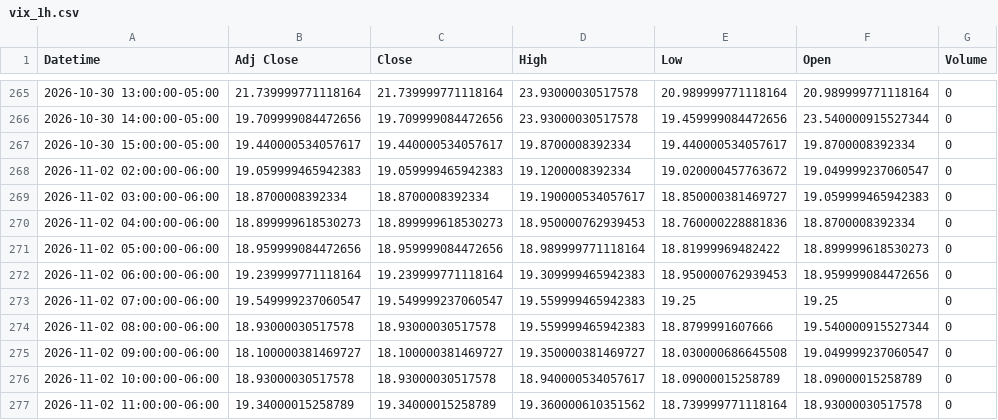
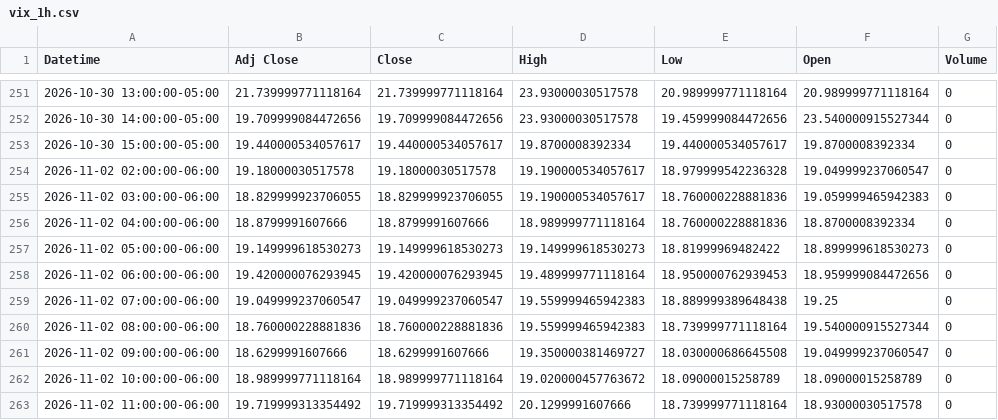
Before and after one commit to Jordan4369/mes-data, a CSV file: data/vix_1h.csv, drawn as a sheet; only a part is shown, gaps mark what is left out; the diff covers the shown part only.

```diff
--- a/data/vix_1h.csv
+++ b/data/vix_1h.csv
@@ -267,11 +253,11 @@ Datetime,Adj Close,Close,High,Low,Open,Volume
 2026-10-30 15:00:00-05:00,19.440000534057617,19.440000534057617,19.8700008392334,19.440000534057617,19.8700008392334,0
-2026-11-02 02:00:00-06:00,19.059999465942383,19.059999465942383,19.1200008392334,19.020000457763672,19.049999237060547,0
-2026-11-02 03:00:00-06:00,18.8700008392334,18.8700008392334,19.190000534057617,18.850000381469727,19.059999465942383,0
-2026-11-02 04:00:00-06:00,18.899999618530273,18.899999618530273,18.950000762939453,18.760000228881836,18.8700008392334,0
-2026-11-02 05:00:00-06:00,18.959999084472656,18.959999084472656,18.989999771118164,18.81999969482422,18.899999618530273,0
-2026-11-02 06:00:00-06:00,19.239999771118164,19.239999771118164,19.309999465942383,18.950000762939453,18.959999084472656,0
-2026-11-02 07:00:00-06:00,19.549999237060547,19.549999237060547,19.559999465942383,19.25,19.25,0
-2026-11-02 08:00:00-06:00,18.93000030517578,18.93000030517578,19.559999465942383,18.8799991607666,19.540000915527344,0
-2026-11-02 09:00:00-06:00,18.100000381469727,18.100000381469727,19.350000381469727,18.030000686645508,19.049999237060547,0
-2026-11-02 10:00:00-06:00,18.93000030517578,18.93000030517578,18.940000534057617,18.09000015258789,18.09000015258789,0
-2026-11-02 11:00:00-06:00,19.34000015258789,19.34000015258789,19.360000610351562,18.739999771118164,18.93000030517578,0
+2026-11-02 02:00:00-06:00,19.18000030517578,19.18000030517578,19.190000534057617,18.979999542236328,19.049999237060547,0
+2026-11-02 03:00:00-06:00,18.829999923706055,18.829999923706055,19.190000534057617,18.760000228881836,19.059999465942383,0
+2026-11-02 04:00:00-06:00,18.8799991607666,18.8799991607666,18.989999771118164,18.760000228881836,18.8700008392334,0
+2026-11-02 05:00:00-06:00,19.149999618530273,19.149999618530273,19.149999618530273,18.81999969482422,18.899999618530273,0
+2026-11-02 06:00:00-06:00,19.420000076293945,19.420000076293945,19.489999771118164,18.950000762939453,18.959999084472656,0
+2026-11-02 07:00:00-06:00,19.049999237060547,19.049999237060547,19.559999465942383,18.889999389648438,19.25,0
+2026-11-02 08:00:00-06:00,18.760000228881836,18.760000228881836,19.559999465942383,18.739999771118164,19.540000915527344,0
+2026-11-02 09:00:00-06:00,18.6299991607666,18.6299991607666,19.350000381469727,18.030000686645508,19.049999237060547,0
+2026-11-02 10:00:00-06:00,18.989999771118164,18.989999771118164,19.020000457763672,18.09000015258789,18.09000015258789,0
+2026-11-02 11:00:00-06:00,19.719999313354492,19.719999313354492,20.1299991607666,18.739999771118164,18.93000030517578,0
```
Also changed, not shown: 2 added rows, 14 removed rows and 6 edited cells elsewhere in this file, data/es_15m.csv, data/es_1h.csv, 1 other file.
